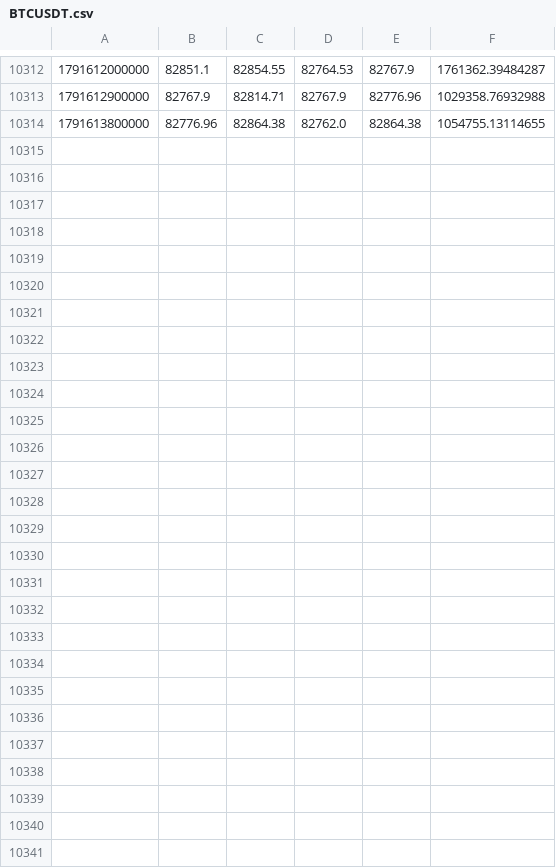
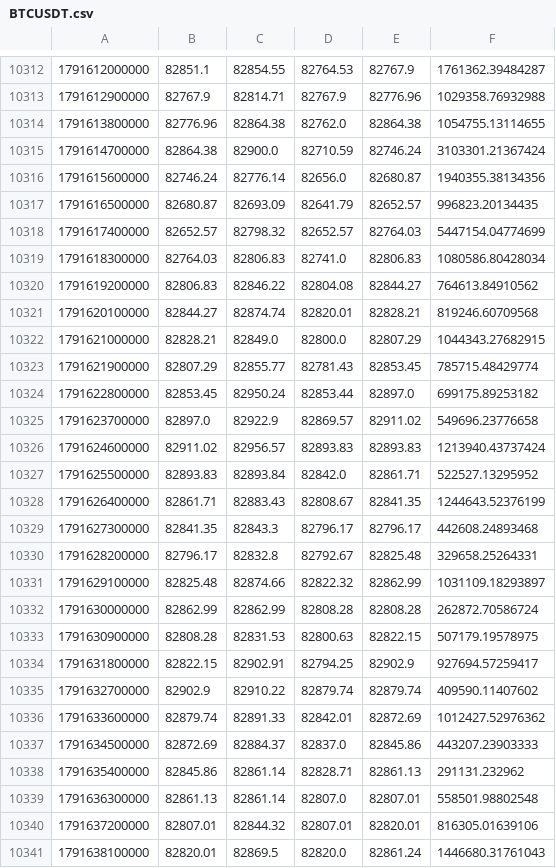
Before and after one commit to Milliebanned/pervigil, a CSV file: data/candles/BTCUSDT.csv, drawn as a sheet; only a part is shown, gaps mark what is left out.

```diff
--- a/data/candles/BTCUSDT.csv
+++ b/data/candles/BTCUSDT.csv
@@ -10314 +10314,28 @@
 1791613800000,82776.96,82864.38,82762.0,82864.38,1054755.13114655
+1791614700000,82864.38,82900.0,82710.59,82746.24,3103301.21367424
+1791615600000,82746.24,82776.14,82656.0,82680.87,1940355.38134356
+1791616500000,82680.87,82693.09,82641.79,82652.57,996823.20134435
+1791617400000,82652.57,82798.32,82652.57,82764.03,5447154.04774699
+1791618300000,82764.03,82806.83,82741.0,82806.83,1080586.80428034
+1791619200000,82806.83,82846.22,82804.08,82844.27,764613.84910562
+1791620100000,82844.27,82874.74,82820.01,82828.21,819246.60709568
+1791621000000,82828.21,82849.0,82800.0,82807.29,1044343.27682915
+1791621900000,82807.29,82855.77,82781.43,82853.45,785715.48429774
+1791622800000,82853.45,82950.24,82853.44,82897.0,699175.89253182
+1791623700000,82897.0,82922.9,82869.57,82911.02,549696.23776658
+1791624600000,82911.02,82956.57,82893.83,82893.83,1213940.43737424
+1791625500000,82893.83,82893.84,82842.0,82861.71,522527.13295952
+1791626400000,82861.71,82883.43,82808.67,82841.35,1244643.52376199
+1791627300000,82841.35,82843.3,82796.17,82796.17,442608.24893468
+1791628200000,82796.17,82832.8,82792.67,82825.48,329658.25264331
+1791629100000,82825.48,82874.66,82822.32,82862.99,1031109.18293897
+1791630000000,82862.99,82862.99,82808.28,82808.28,262872.70586724
+1791630900000,82808.28,82831.53,82800.63,82822.15,507179.19578975
+1791631800000,82822.15,82902.91,82794.25,82902.9,927694.57259417
+1791632700000,82902.9,82910.22,82879.74,82879.74,409590.11407602
+1791633600000,82879.74,82891.33,82842.01,82872.69,1012427.52976362
+1791634500000,82872.69,82884.37,82837.0,82845.86,443207.23903333
+1791635400000,82845.86,82861.14,82828.71,82861.13,291131.232962
+1791636300000,82861.13,82861.14,82807.0,82807.01,558501.98802548
+1791637200000,82807.01,82844.32,82807.01,82820.01,816305.01639106
+1791638100000,82820.01,82869.5,82820.0,82861.24,1446680.31761043
```
Also changed, not shown: data/candles/RAMZNUSDT.csv, data/candles/RCOINUSDT.csv, 10 other files.
